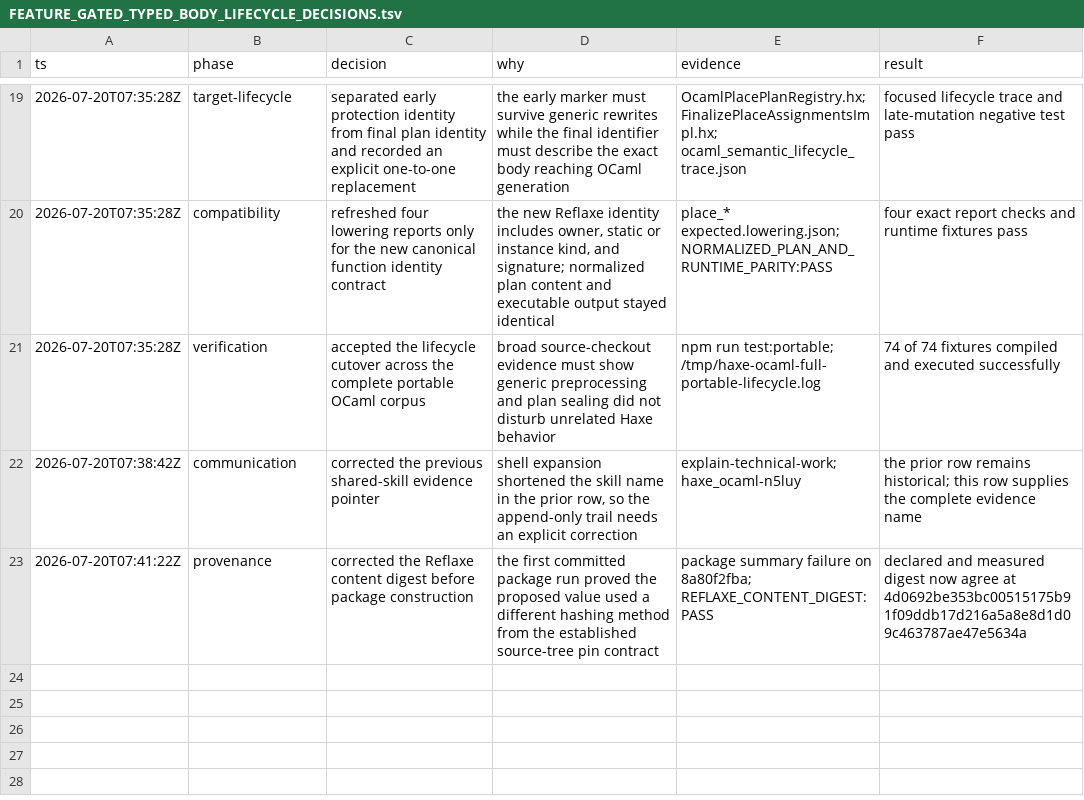
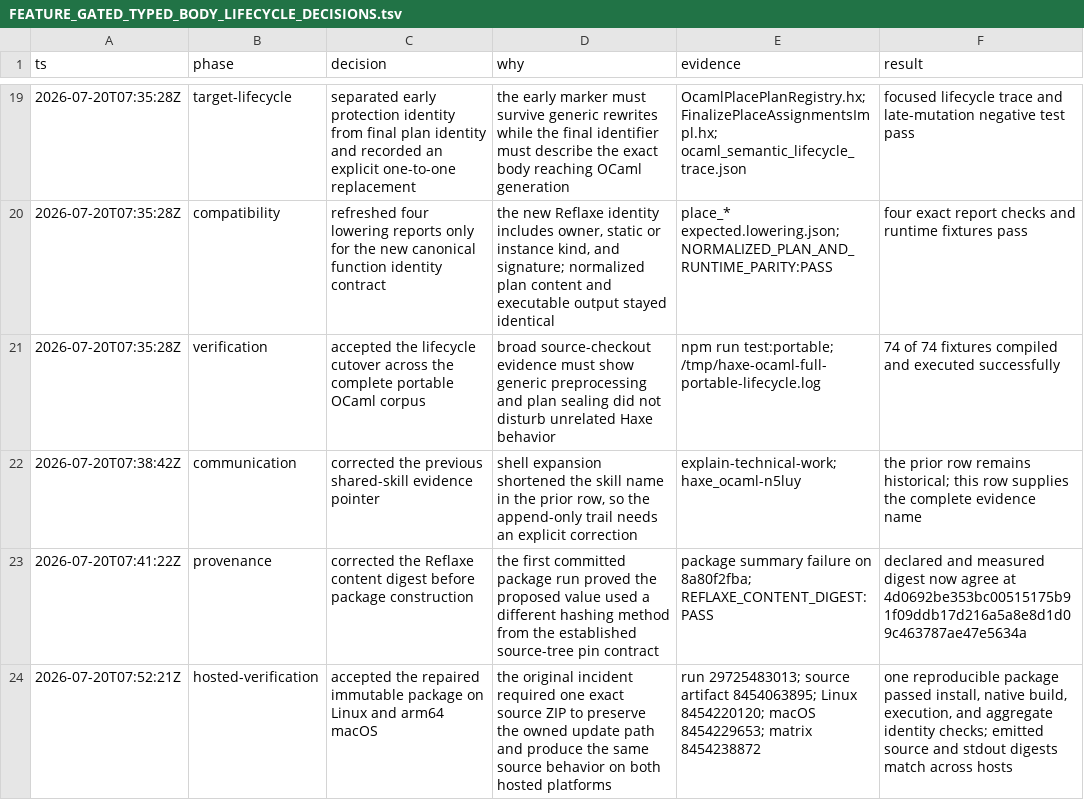
Before and after one commit to fullofcaffeine/hxhx, a TSV file: docs/00-project/FEATURE_GATED_TYPED_BODY_LIFECYCLE_DECISIONS.tsv, drawn as a sheet; only a part is shown, gaps mark what is left out.

Commit message:
docs(ci): close typed-body lifecycle evidence
The same reproducible reflaxe.ocaml source package now installs, builds, and runs on hosted Linux and arm64 macOS. Both hosts generated identical OCaml source and program output while using the exact pinned Reflaxe framework bytes.

Record that successful successor in the CI ownership ledger, close the package incident and lifecycle Beads, and retain the implementation second-pass review. This resolves the earlier semantic failure without weakening the place invariant or claiming broader product readiness.

Verified with the focused CI evidence-ownership guard and the complete hosted package matrix run 29725483013. README Goals and North Star bars remain unchanged.

```diff
--- a/docs/00-project/FEATURE_GATED_TYPED_BODY_LIFECYCLE_DECISIONS.tsv
+++ b/docs/00-project/FEATURE_GATED_TYPED_BODY_LIFECYCLE_DECISIONS.tsv
@@ -23 +23,2 @@ ts	phase	decision	why	evidence	result
 2026-07-20T07:41:22Z	provenance	corrected the Reflaxe content digest before package construction	the first committed package run proved the proposed value used a different hashing method from the established source-tree pin contract	package summary failure on 8a80f2fba; REFLAXE_CONTENT_DIGEST:PASS	declared and measured digest now agree at 4d0692be353bc00515175b91f09ddb17d216a5a8e8d1d09c463787ae47e5634a
+2026-07-20T07:52:21Z	hosted-verification	accepted the repaired immutable package on Linux and arm64 macOS	the original incident required one exact source ZIP to preserve the owned update path and produce the same source behavior on both hosted platforms	run 29725483013; source artifact 8454063895; Linux 8454220120; macOS 8454229653; matrix 8454238872	one reproducible package passed install, native build, execution, and aggregate identity checks; emitted source and stdout digests match across hosts
```
Also changed, not shown: 3 other files.
